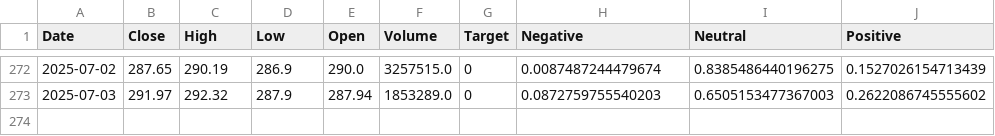
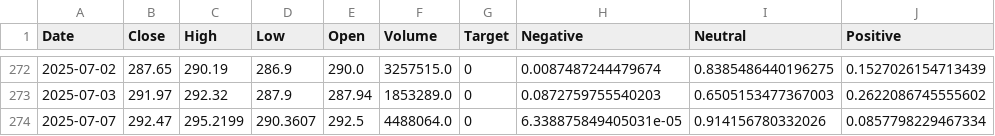
Before and after one commit to ArthurHastings/crypto_model, a CSV file: stock_csvs/IBM_price_sentiment.csv, drawn as a sheet; only a part is shown, gaps mark what is left out.

```diff
--- a/stock_csvs/IBM_price_sentiment.csv
+++ b/stock_csvs/IBM_price_sentiment.csv
@@ -273 +273,2 @@ Date,Close,High,Low,Open,Volume,Target,Negative,Neutral,Positive
 2025-07-03,291.97,292.32,287.9,287.94,1853289.0,0,0.0872759755540203,0.6505153477367003,0.2622086745555602
+2025-07-07,292.47,295.2199,290.3607,292.5,4488064.0,0,6.338875849405031e-05,0.914156780332026,0.0857798229467334
```
Also changed, not shown: stock_csvs/DIS_price_sentiment.csv, stock_csvs/GOOGL_price_sentiment.csv, 28 other files.
